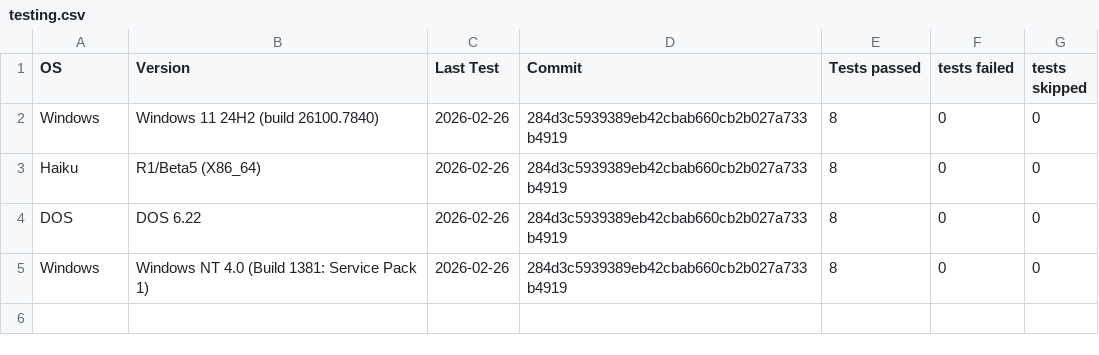
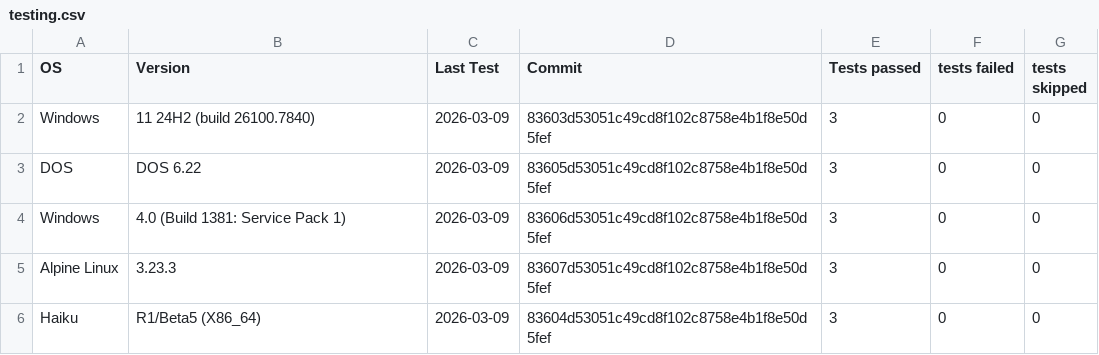
Before and after one commit to RLH-2110/ImgEdit, a CSV file: testing.csv, drawn as a sheet.

Commit message:
update testing.csv

```diff
--- a/testing.csv
+++ b/testing.csv
@@ -1,5 +1,6 @@
 OS;Version;Last Test;Commit;Tests passed;tests failed;tests skipped
-Windows;Windows 11 24H2 (build 26100.7840);2026-02-26;284d3c5939389eb42cbab660cb2b027a733b4919;8;0;0
-Haiku;R1/Beta5 (X86_64);2026-02-26;284d3c5939389eb42cbab660cb2b027a733b4919;8;0;0
-DOS;DOS 6.22;2026-02-26;284d3c5939389eb42cbab660cb2b027a733b4919;8;0;0
-Windows;Windows NT 4.0 (Build 1381: Service Pack 1);2026-02-26;284d3c5939389eb42cbab660cb2b027a733b4919;8;0;0
+Windows;11 24H2 (build 26100.7840);2026-03-09;83603d53051c49cd8f102c8758e4b1f8e50d5fef;3;0;0
+DOS;DOS 6.22;2026-03-09;83605d53051c49cd8f102c8758e4b1f8e50d5fef;3;0;0
+Windows;4.0 (Build 1381: Service Pack 1);2026-03-09;83606d53051c49cd8f102c8758e4b1f8e50d5fef;3;0;0
+Alpine Linux;3.23.3;2026-03-09;83607d53051c49cd8f102c8758e4b1f8e50d5fef;3;0;0
+Haiku;R1/Beta5 (X86_64);2026-03-09;83604d53051c49cd8f102c8758e4b1f8e50d5fef;3;0;0
```
